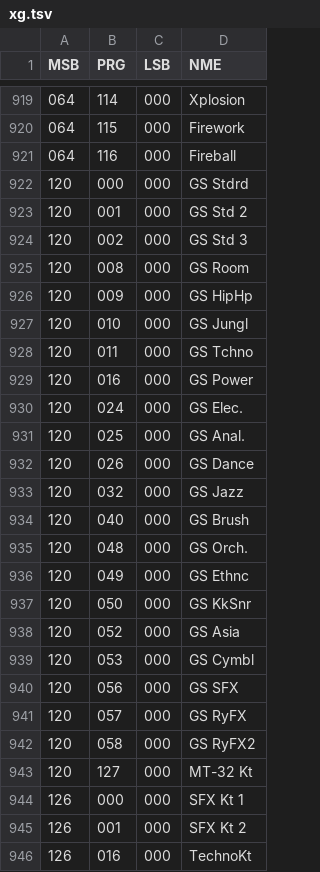
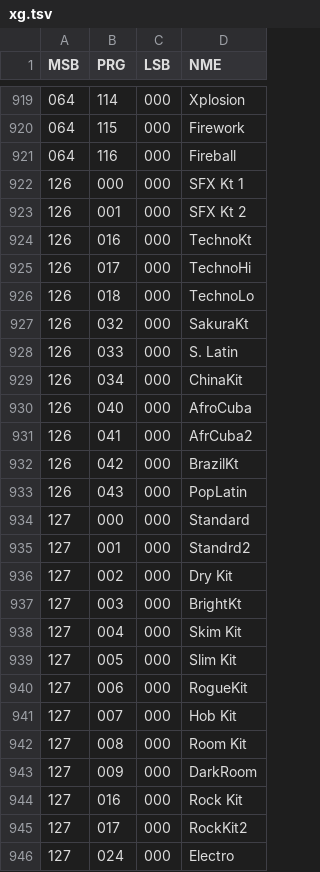
Before and after one commit to ltgcgo/playground, a TSV file: midiParse/data/bank/xg.tsv, drawn as a sheet; only a part is shown, gaps mark what is left out; the shorter side is filled out with more unchanged rows; the diff names each change by its address in the sheet, - before the commit and + after, or states it on an @@ line.

Commit message:
Adjust bank selection and layering.

```diff
--- a/midiParse/data/bank/xg.tsv
+++ b/midiParse/data/bank/xg.tsv
-row 922: 120 | 000 | 000 | GS Stdrd
-row 923: 120 | 001 | 000 | GS Std 2
-row 924: 120 | 002 | 000 | GS Std 3
-row 925: 120 | 008 | 000 | GS Room
-row 926: 120 | 009 | 000 | GS HipHp
-row 927: 120 | 010 | 000 | GS Jungl
-row 928: 120 | 011 | 000 | GS Tchno
-row 929: 120 | 016 | 000 | GS Power
-row 930: 120 | 024 | 000 | GS Elec.
-row 931: 120 | 025 | 000 | GS Anal.
-row 932: 120 | 026 | 000 | GS Dance
-row 933: 120 | 032 | 000 | GS Jazz
-row 934: 120 | 040 | 000 | GS Brush
-row 935: 120 | 048 | 000 | GS Orch.
-row 936: 120 | 049 | 000 | GS Ethnc
-row 937: 120 | 050 | 000 | GS KkSnr
-row 938: 120 | 052 | 000 | GS Asia
-row 939: 120 | 053 | 000 | GS Cymbl
-row 940: 120 | 056 | 000 | GS SFX
-row 941: 120 | 057 | 000 | GS RyFX
-row 942: 120 | 058 | 000 | GS RyFX2
-row 943: 120 | 127 | 000 | MT-32 Kt
```
Also changed, not shown: 4 other files.
